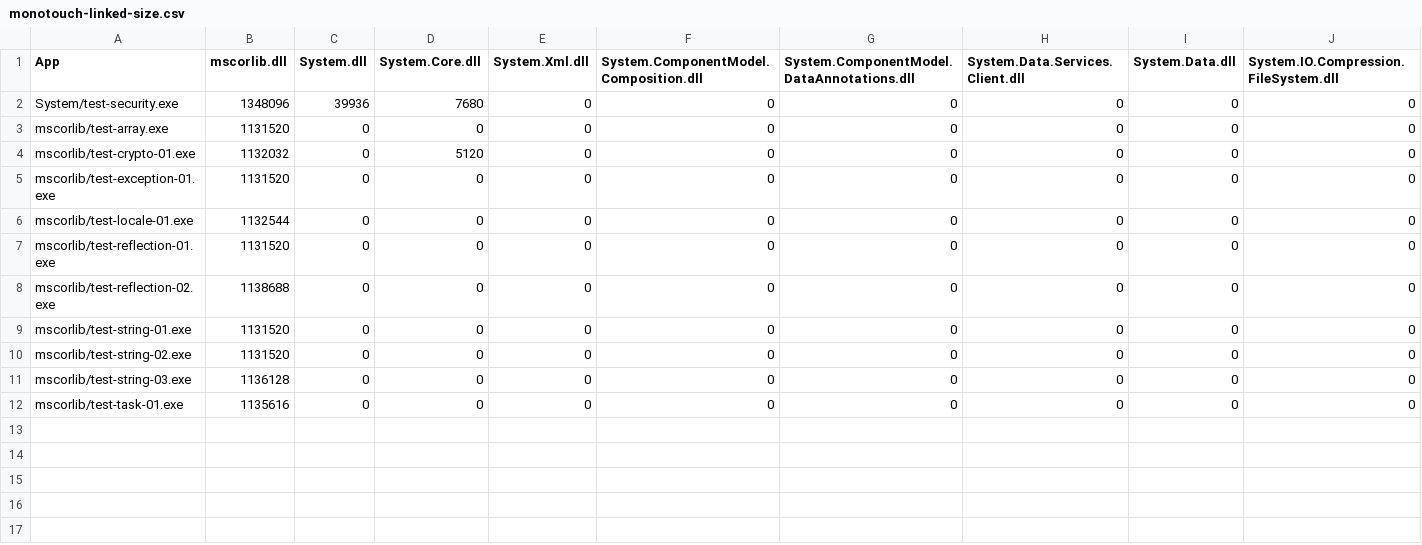
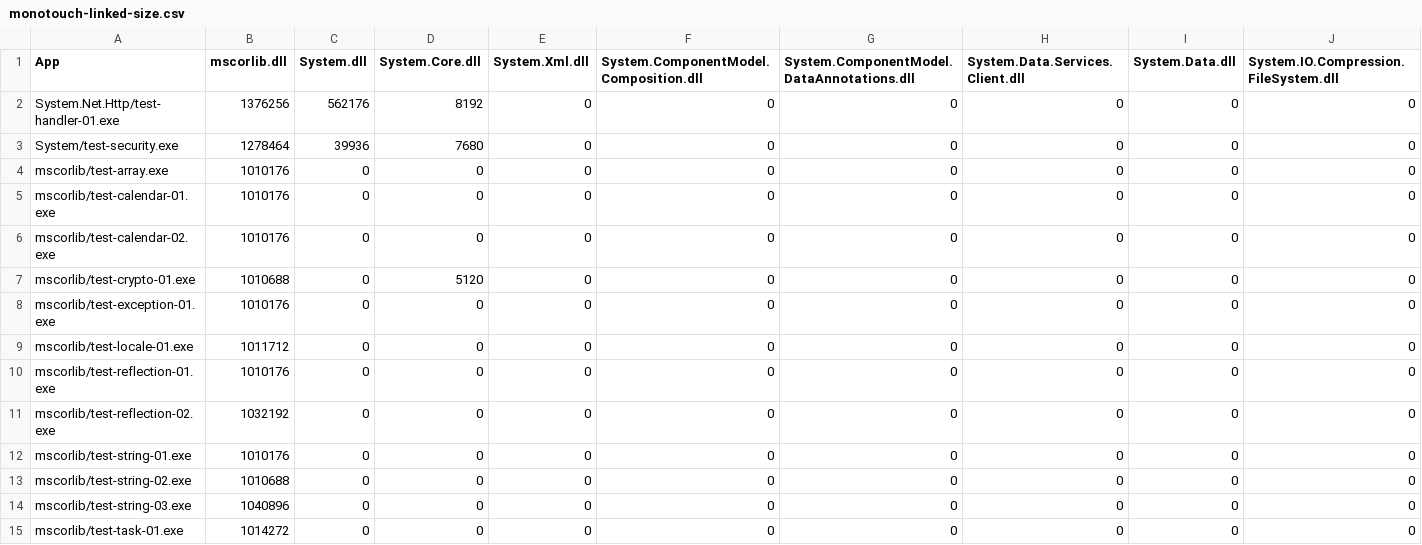
Before and after one commit to mono/mono, a CSV file: mcs/tools/linker/monotouch-linked-size.csv, drawn as a sheet; only a part is shown; addresses are those after the commit; rows hold the shown columns only; the diff names each change by its address in the sheet, - before the commit and + after, or states it on an @@ line.

```diff
--- a/mcs/tools/linker/monotouch-linked-size.csv
+++ b/mcs/tools/linker/monotouch-linked-size.csv
+row 2: System.Net.Http/test-handler-01.exe | 1376256 | 562176 | 8192 | 0 | 0 | 0 | 0 | 0 | 0
-B3 (mscorlib.dll): 1348096
+B3 (mscorlib.dll): 1278464
-B4 (mscorlib.dll): 1131520
+B4 (mscorlib.dll): 1010176
+row 5: mscorlib/test-calendar-01.exe | 1010176 | 0 | 0 | 0 | 0 | 0 | 0 | 0 | 0
+row 6: mscorlib/test-calendar-02.exe | 1010176 | 0 | 0 | 0 | 0 | 0 | 0 | 0 | 0
-B7 (mscorlib.dll): 1132032
+B7 (mscorlib.dll): 1010688
-B8 (mscorlib.dll): 1131520
+B8 (mscorlib.dll): 1010176
-B9 (mscorlib.dll): 1132544
+B9 (mscorlib.dll): 1011712
-B10 (mscorlib.dll): 1131520
+B10 (mscorlib.dll): 1010176
-B11 (mscorlib.dll): 1138688
+B11 (mscorlib.dll): 1032192
-B12 (mscorlib.dll): 1131520
+B12 (mscorlib.dll): 1010176
-B13 (mscorlib.dll): 1131520
+B13 (mscorlib.dll): 1010688
-B14 (mscorlib.dll): 1136128
+B14 (mscorlib.dll): 1040896
-B15 (mscorlib.dll): 1135616
+B15 (mscorlib.dll): 1014272
```
Also changed, not shown: mcs/tools/linker/monodroid-linked-size.csv, mcs/tools/linker/net_4_x-linked-size.csv, 1 other file.
